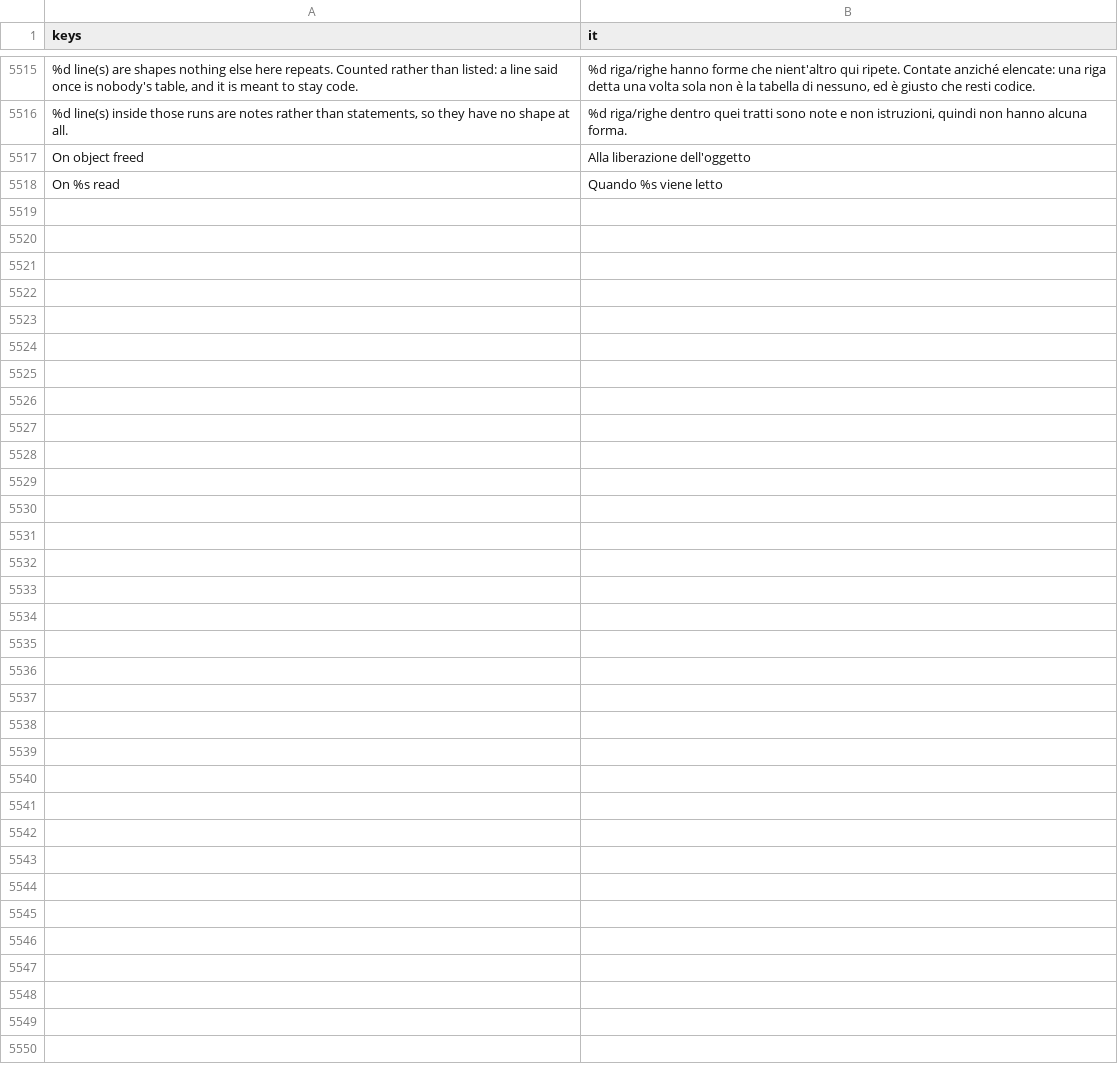
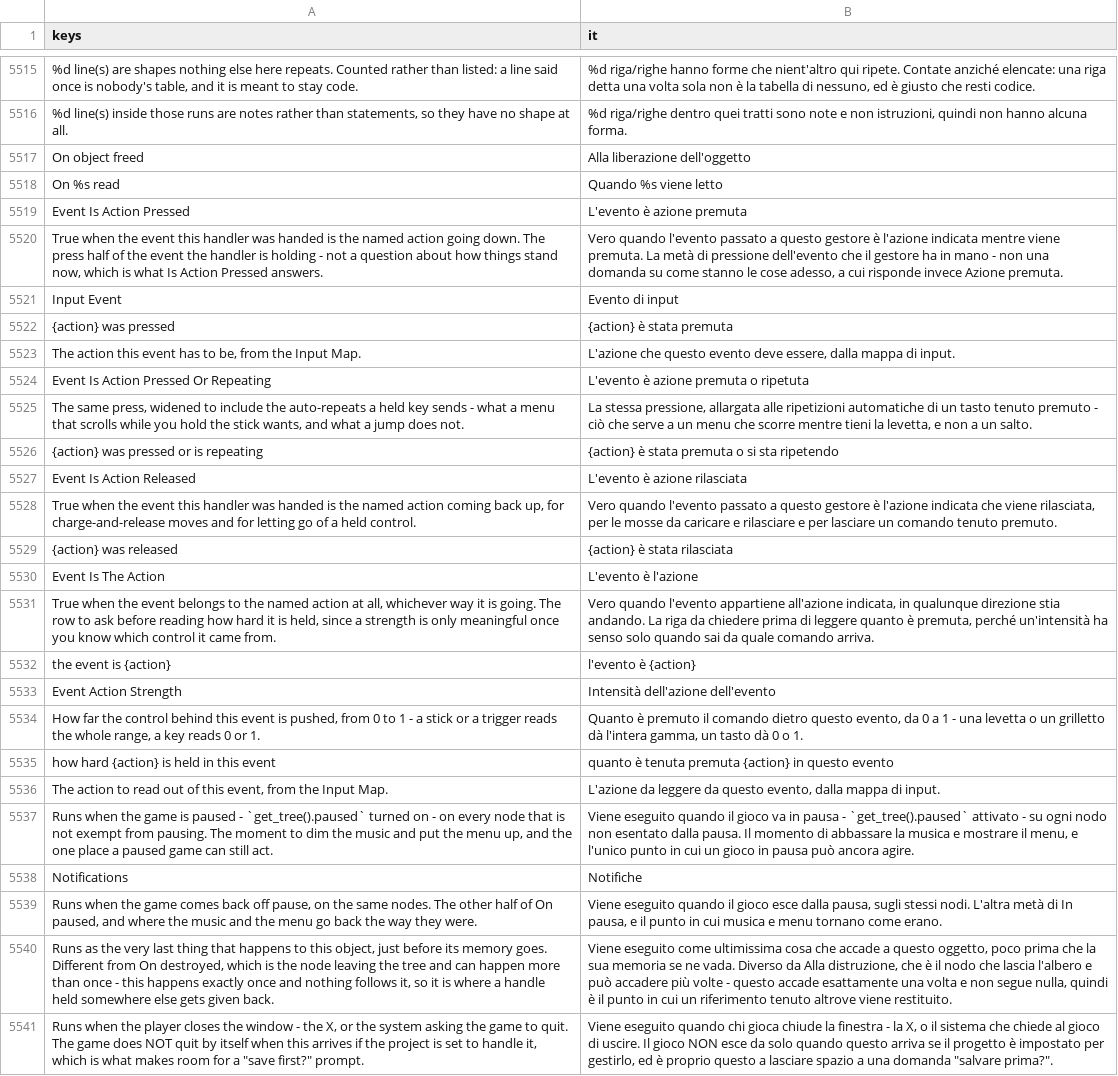
Before and after one commit to SalmanShhh/Godot-EventSheet-Visual-Scripting, a CSV file: addons/eventsheet/translations/it.csv, drawn as a sheet; only a part is shown, gaps mark what is left out; the diff names each change by its address in the sheet, - before the commit and + after, or states it on an @@ line.

```diff
--- a/addons/eventsheet/translations/it.csv
+++ b/addons/eventsheet/translations/it.csv
+row 5519: Event Is Action Pressed | L'evento è azione premuta
+row 5520: True when the event this handler was handed is the named action going down. The press half of the event the handler is holding - not a question about how things stand now, which is what Is Action Pressed answers. | Vero quando l'evento passato a questo gestore è l'azione indicata mentre viene premuta. La metà di pressione dell'evento che il gestore ha in mano - non una domanda su come stanno le cose adesso, a cui risponde invece Azione premuta.
+row 5521: Input Event | Evento di input
+row 5522: {action} was pressed | {action} è stata premuta
+row 5523: The action this event has to be, from the Input Map. | L'azione che questo evento deve essere, dalla mappa di input.
+row 5524: Event Is Action Pressed Or Repeating | L'evento è azione premuta o ripetuta
+row 5525: The same press, widened to include the auto-repeats a held key sends - what a menu that scrolls while you hold the stick wants, and what a jump does not. | La stessa pressione, allargata alle ripetizioni automatiche di un tasto tenuto premuto - ciò che serve a un menu che scorre mentre tieni la levetta, e non a un salto.
+row 5526: {action} was pressed or is repeating | {action} è stata premuta o si sta ripetendo
+row 5527: Event Is Action Released | L'evento è azione rilasciata
+row 5528: True when the event this handler was handed is the named action coming back up, for charge-and-release moves and for letting go of a held control. | Vero quando l'evento passato a questo gestore è l'azione indicata che viene rilasciata, per le mosse da caricare e rilasciare e per lasciare un comando tenuto premuto.
+row 5529: {action} was released | {action} è stata rilasciata
+row 5530: Event Is The Action | L'evento è l'azione
+row 5531: True when the event belongs to the named action at all, whichever way it is going. The row to ask before reading how hard it is held, since a strength is only meaningful once you know which control it came from. | Vero quando l'evento appartiene all'azione indicata, in qualunque direzione stia andando. La riga da chiedere prima di leggere quanto è premuta, perché un'intensità ha senso solo quando sai da quale comando arriva.
+row 5532: the event is {action} | l'evento è {action}
+row 5533: Event Action Strength | Intensità dell'azione dell'evento
+row 5534: How far the control behind this event is pushed, from 0 to 1 - a stick or a trigger reads the whole range, a key reads 0 or 1. | Quanto è premuto il comando dietro questo evento, da 0 a 1 - una levetta o un grilletto dà l'intera gamma, un tasto dà 0 o 1.
+row 5535: how hard {action} is held in this event | quanto è tenuta premuta {action} in questo evento
+row 5536: The action to read out of this event, from the Input Map. | L'azione da leggere da questo evento, dalla mappa di input.
+row 5537: Runs when the game is paused - `get_tree().paused` turned on - on every node that is not exempt from pausing. The moment to dim the music and put the menu up, and the one place a paused game can still act. | Viene eseguito quando il gioco va in pausa - `get_tree().paused` attivato - su ogni nodo non esentato dalla pausa. Il momento di abbassare la musica e mostrare il menu, e l'unico punto in cui un gioco in pausa può ancora agire.
+row 5538: Notifications | Notifiche
+row 5539: Runs when the game comes back off pause, on the same nodes. The other half of On paused, and where the music and the menu go back the way they were. | Viene eseguito quando il gioco esce dalla pausa, sugli stessi nodi. L'altra metà di In pausa, e il punto in cui musica e menu tornano come erano.
+row 5540: Runs as the very last thing that happens to this object, just before its memory goes. Different from On destroyed, which is the node leaving the tree and can happen more than once - this happens exactly once and nothing follows it, so it is where a handle held somewhere else gets given back. | Viene eseguito come ultimissima cosa che accade a questo oggetto, poco prima che la sua memoria se ne vada. Diverso da Alla distruzione, che è il nodo che lascia l'albero e può accadere più volte - questo accade esattamente una volta e non segue nulla, quindi è il punto in cui un riferimento tenuto altrove viene restituito.
+row 5541: Runs when the player closes the window - the X, or the system asking the game to quit. The game does NOT quit by itself when this arrives if the project is set to handle it, which is what makes room for a "save first?" prompt. | Viene eseguito quando chi gioca chiude la finestra - la X, o il sistema che chiede al gioco di uscire. Il gioco NON esce da solo quando questo arriva se il progetto è impostato per gestirlo, ed è proprio questo a lasciare spazio a una domanda "salvare prima?".
```
Also changed, not shown: addons/eventsheet/translations/de.csv, addons/eventsheet/translations/es.csv, 7 other files.
